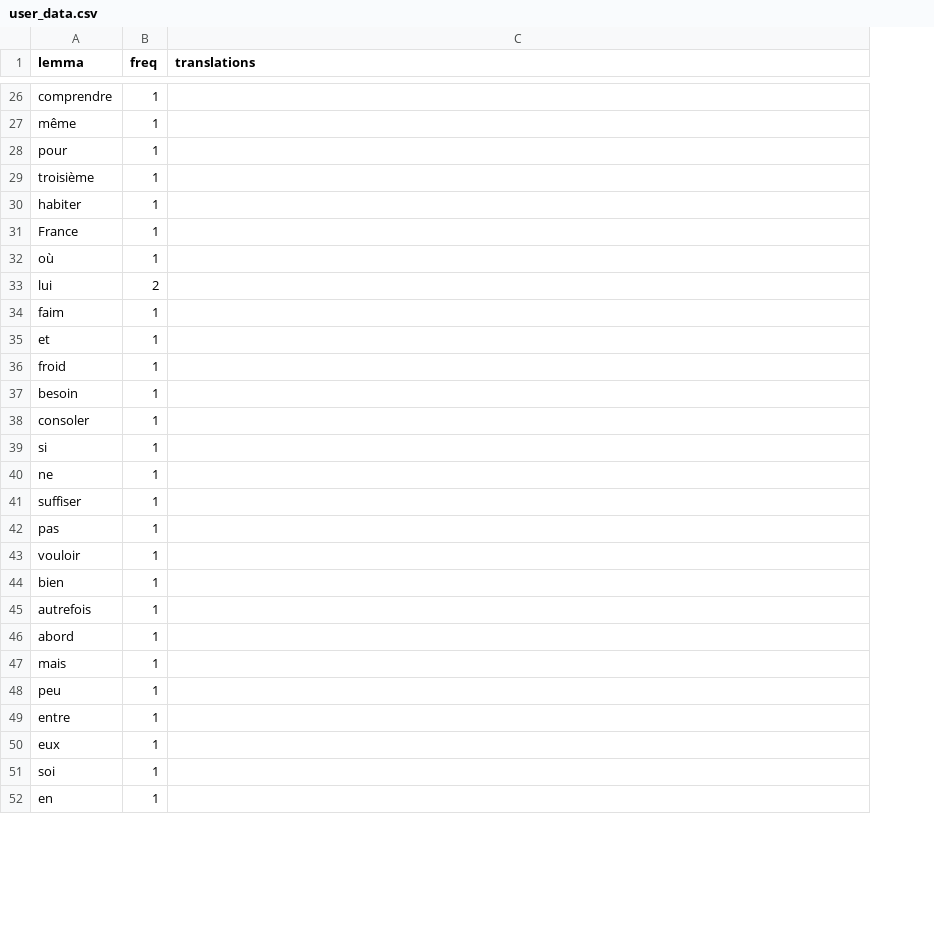
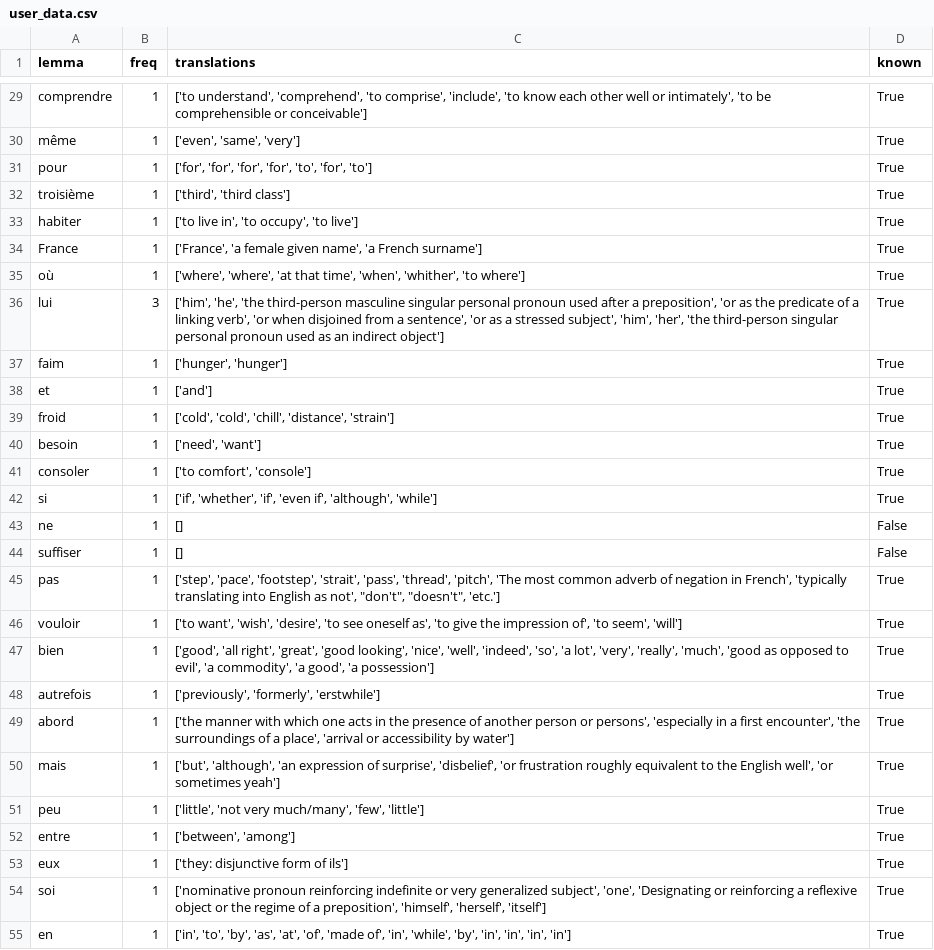
Before and after one commit to chasgior214/learn-corpus, a CSV file: user_data.csv, drawn as a sheet; only a part is shown, gaps mark what is left out; addresses are those after the commit; the diff covers the shown part only; the diff names each change by its address in the sheet, - before the commit and + after, or states it on an @@ line.

```diff
--- a/user_data.csv
+++ b/user_data.csv
+column D (known), rows 29-55: True | True | True | True | True | True | True | True | True | True | True | True | True | True | False | False | True | True | True | True | True | True | True | True | True | True | True
-C29 (translations): (empty)
+C29 (translations): ['to understand', 'comprehend', 'to comprise', 'include', 'to know each other well or intimately', 'to be comprehensible or conceivable']
-C30 (translations): (empty)
+C30 (translations): ['even', 'same', 'very']
-C31 (translations): (empty)
+C31 (translations): ['for', 'for', 'for', 'for', 'to', 'for', 'to']
-C32 (translations): (empty)
+C32 (translations): ['third', 'third class']
-C33 (translations): (empty)
+C33 (translations): ['to live in', 'to occupy', 'to live']
-C34 (translations): (empty)
+C34 (translations): ['France', 'a female given name', 'a French surname']
-C35 (translations): (empty)
+C35 (translations): ['where', 'where', 'at that time', 'when', 'whither', 'to where']
-B36 (freq): 2
+B36 (freq): 3
-C36 (translations): (empty)
+C36 (translations): ['him', 'he', 'the third-person masculine singular personal pronoun used after a preposition', 'or as the predicate of a linking verb', 'or when disjoined from a sentence', 'or as a stressed subject', 'him', 'her', 'the third-person singular personal pronoun used as an indirect object']
-C37 (translations): (empty)
+C37 (translations): ['hunger', 'hunger']
-C38 (translations): (empty)
+C38 (translations): ['and']
-C39 (translations): (empty)
+C39 (translations): ['cold', 'cold', 'chill', 'distance', 'strain']
-C40 (translations): (empty)
+C40 (translations): ['need', 'want']
-C41 (translations): (empty)
+C41 (translations): ['to comfort', 'console']
-C42 (translations): (empty)
+C42 (translations): ['if', 'whether', 'if', 'even if', 'although', 'while']
-C43:C44 (translations): (empty)
+C43:C44 (translations): []
-C45 (translations): (empty)
+C45 (translations): ['step', 'pace', 'footstep', 'strait', 'pass', 'thread', 'pitch', 'The most common adverb of negation in French', 'typically translating into English as not', "don't", "doesn't", 'etc.']
-C46 (translations): (empty)
+C46 (translations): ['to want', 'wish', 'desire', 'to see oneself as', 'to give the impression of', 'to seem', 'will']
-C47 (translations): (empty)
+C47 (translations): ['good', 'all right', 'great', 'good looking', 'nice', 'well', 'indeed', 'so', 'a lot', 'very', 'really', 'much', 'good as opposed to evil', 'a commodity', 'a good', 'a possession']
-C48 (translations): (empty)
+C48 (translations): ['previously', 'formerly', 'erstwhile']
-C49 (translations): (empty)
+C49 (translations): ['the manner with which one acts in the presence of another person or persons', 'especially in a first encounter', 'the surroundings of a place', 'arrival or accessibility by water']
-C50 (translations): (empty)
+C50 (translations): ['but', 'although', 'an expression of surprise', 'disbelief', 'or frustration roughly equivalent to the English well', 'or sometimes yeah']
-C51 (translations): (empty)
+C51 (translations): ['little', 'not very much/many', 'few', 'little']
-C52 (translations): (empty)
+C52 (translations): ['between', 'among']
-C53 (translations): (empty)
+C53 (translations): ['they: disjunctive form of ils']
-C54 (translations): (empty)
+C54 (translations): ['nominative pronoun reinforcing indefinite or very generalized subject', 'one', 'Designating or reinforcing a reflexive object or the regime of a preposition', 'himself', 'herself', 'itself']
-C55 (translations): (empty)
+C55 (translations): ['in', 'to', 'by', 'as', 'at', 'of', 'made of', 'in', 'while', 'by', 'in', 'in', 'in', 'in']
```
Also changed, not shown: 7 added rows, 2 removed rows and 28 edited cells elsewhere in this file, 3 other files.
